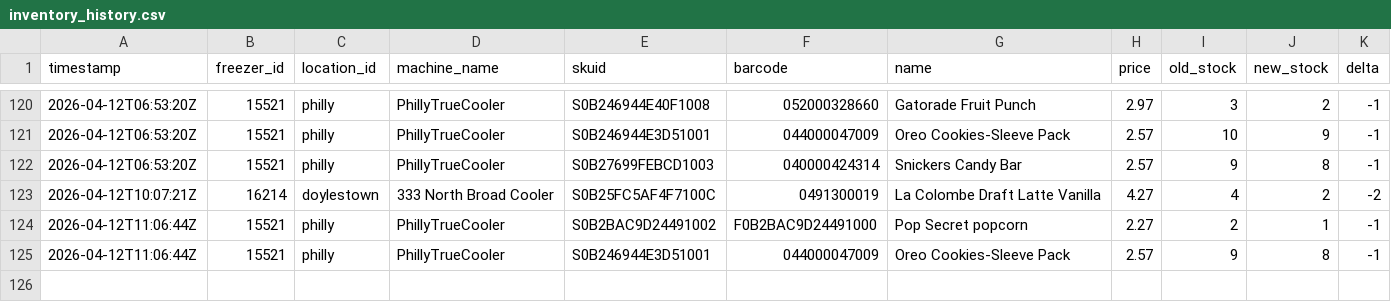
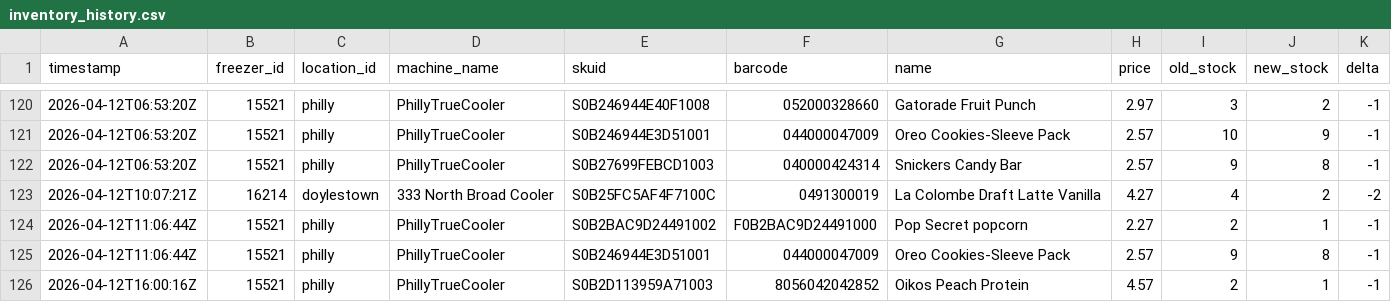
Before and after one commit to lukeleisman/blanketbox_public, a CSV file: docs/inventory_history.csv, drawn as a sheet; only a part is shown, gaps mark what is left out; the diff names each change by its address in the sheet, - before the commit and + after, or states it on an @@ line.

```diff
--- a/docs/inventory_history.csv
+++ b/docs/inventory_history.csv
+row 126: 2026-04-12T16:00:16Z | 15521 | philly | PhillyTrueCooler | S0B2D113959A71003 | 8056042042852 | Oikos Peach Protein | 4.57 | 2 | 1 | -1
```
Also changed, not shown: docs/inventory.csv, 2 other files.
